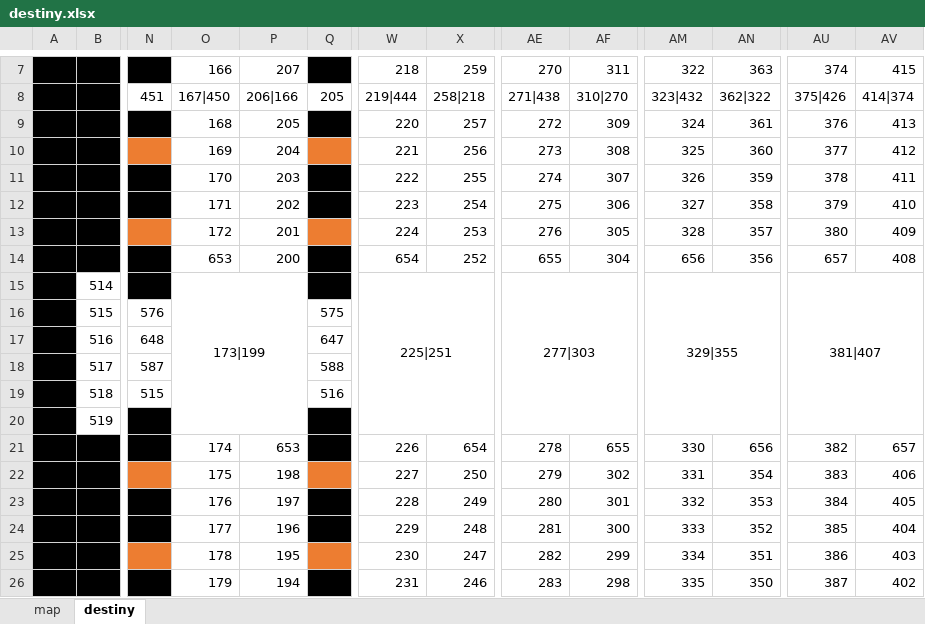
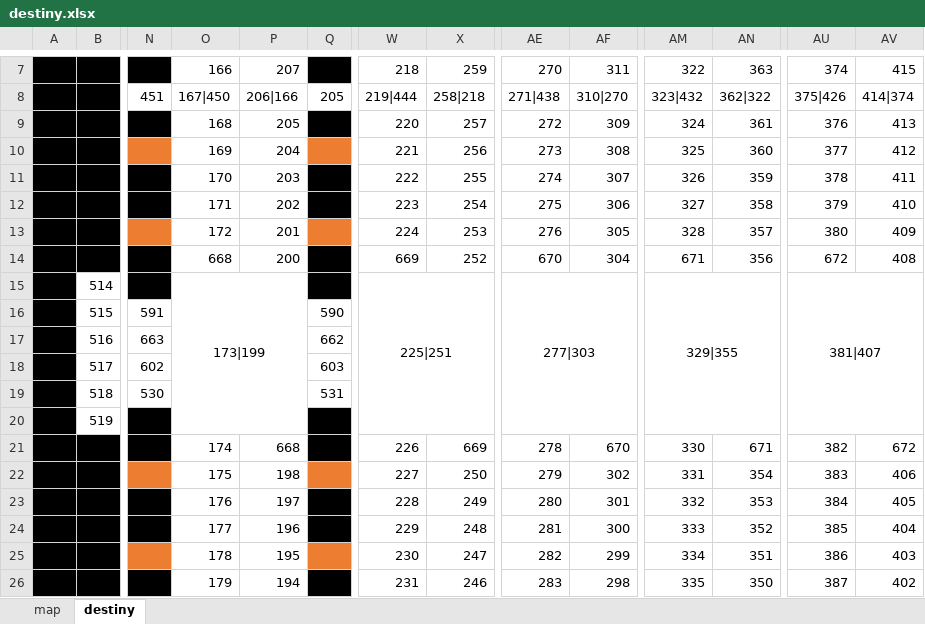
Before and after one commit to oneasteriskone/SOA, an Excel workbook: Proyecto03_0.1/backend/destiny.xlsx, sheet destiny, drawn as a sheet; only a part is shown, gaps mark what is left out; values as stored, in another font and other column widths than the file's, no borders; removed rows and columns are numbered as before the commit, all else as after; rows hold the shown columns only; the diff names each change by its address in the sheet, - before the commit and + after, or states it on an @@ line.

```diff
--- a/Proyecto03_0.1/backend/destiny.xlsx (sheet destiny)
+++ b/Proyecto03_0.1/backend/destiny.xlsx (sheet destiny)
-O14: 653
+O14: 668
-W14: 654
+W14: 669
-AE14: 655
+AE14: 670
-AM14: 656
+AM14: 671
-AU14: 657
+AU14: 672
-row 16:  | 515 | 576 |  |  | 575
-row 17:  | 516 | 648 |  |  | 647
-row 18:  | 517 | 587 |  |  | 588
-row 19:  | 518 | 515 |  |  | 516
+row 16:  | 515 | 591 |  |  | 590
+row 17:  | 516 | 663 |  |  | 662
+row 18:  | 517 | 602 |  |  | 603
+row 19:  | 518 | 530 |  |  | 531
-P21: 653
+P21: 668
-X21: 654
+X21: 669
-AF21: 655
+AF21: 670
-AN21: 656
+AN21: 671
-AV21: 657
+AV21: 672
```
Also changed, not shown: sheet map, Proyecto03_0.1/backend/map.xlsx, 12 other files.
